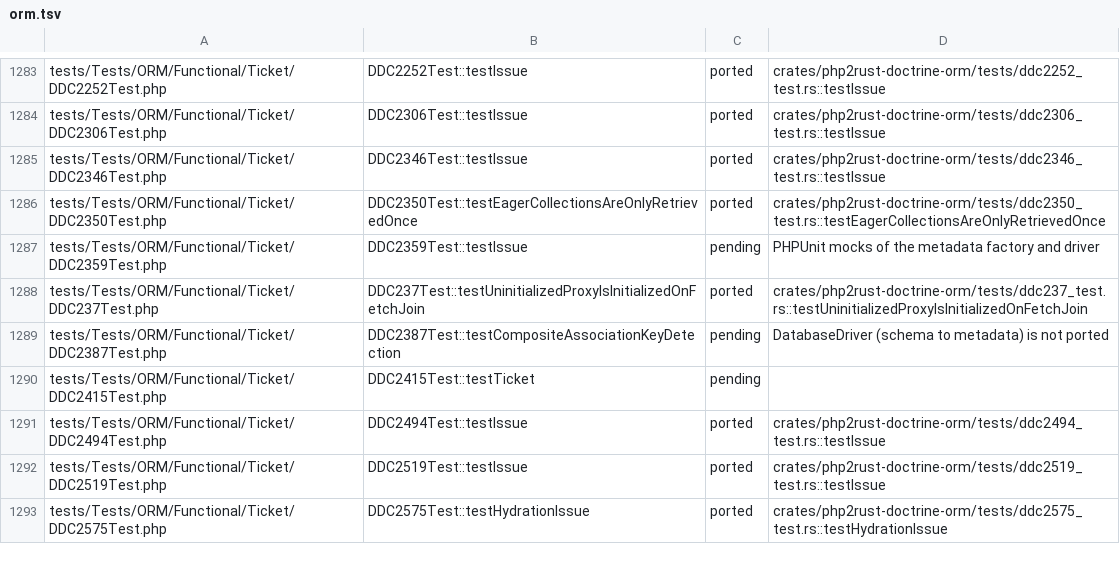
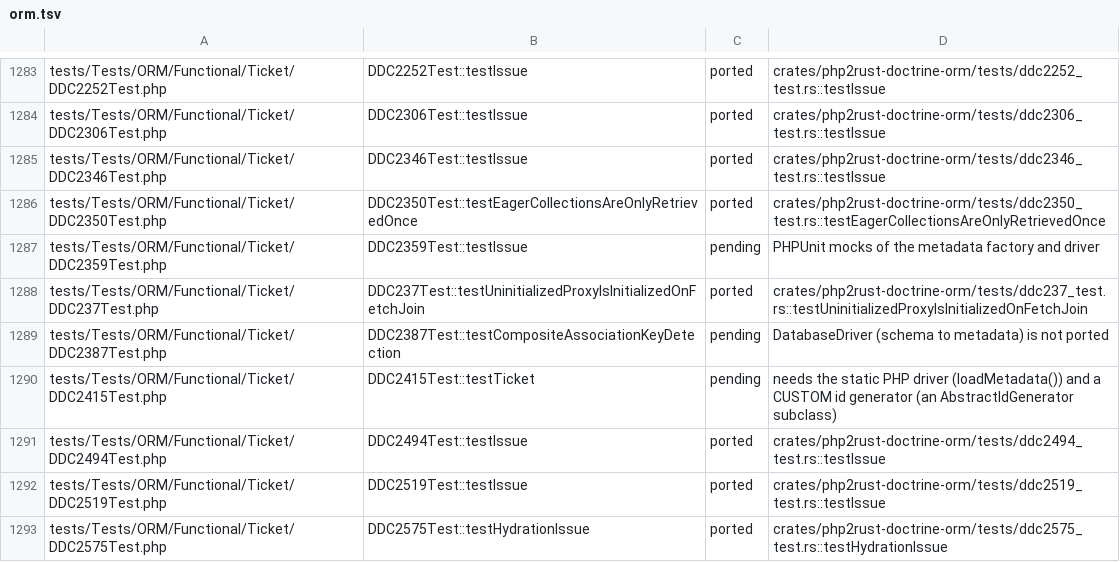
Before and after one commit to D-Nations/php2rust-doctrine-orm, a TSV file: parity/doctrine/orm.tsv, drawn as a sheet; only a part is shown, gaps mark what is left out.

```diff
--- a/parity/doctrine/orm.tsv
+++ b/parity/doctrine/orm.tsv
@@ -1289,3 +1289,3 @@ tests/Tests/ORM/Functional/Ticket/DDC237Test.php	DDC237Test::testUninitializedPr
 tests/Tests/ORM/Functional/Ticket/DDC2387Test.php	DDC2387Test::testCompositeAssociationKeyDetection	pending	DatabaseDriver (schema to metadata) is not ported
-tests/Tests/ORM/Functional/Ticket/DDC2415Test.php	DDC2415Test::testTicket	pending	
+tests/Tests/ORM/Functional/Ticket/DDC2415Test.php	DDC2415Test::testTicket	pending	needs the static PHP driver (loadMetadata()) and a CUSTOM id generator (an AbstractIdGenerator subclass)
 tests/Tests/ORM/Functional/Ticket/DDC2494Test.php	DDC2494Test::testIssue	ported	crates/php2rust-doctrine-orm/tests/ddc2494_test.rs::testIssue
```
